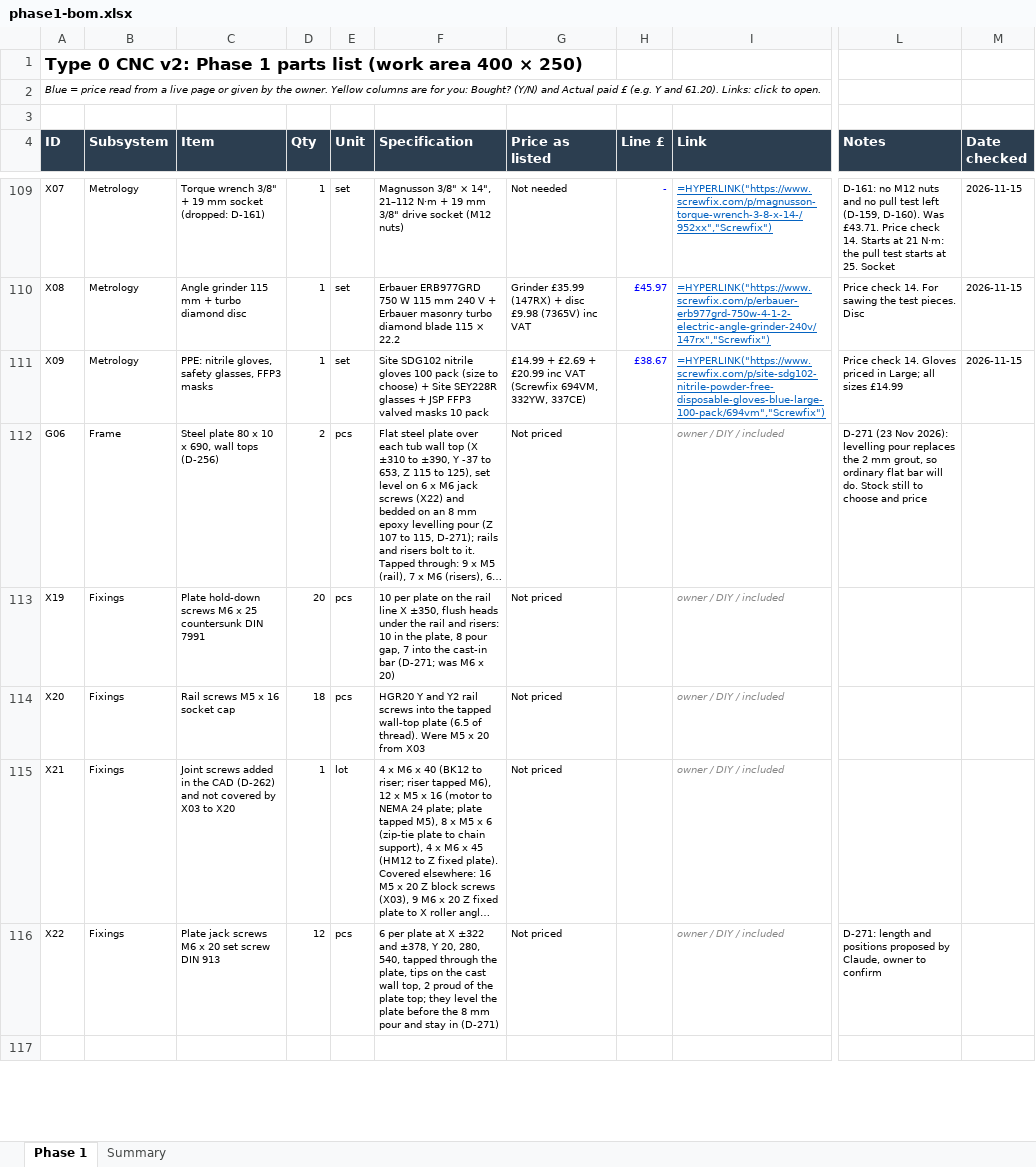
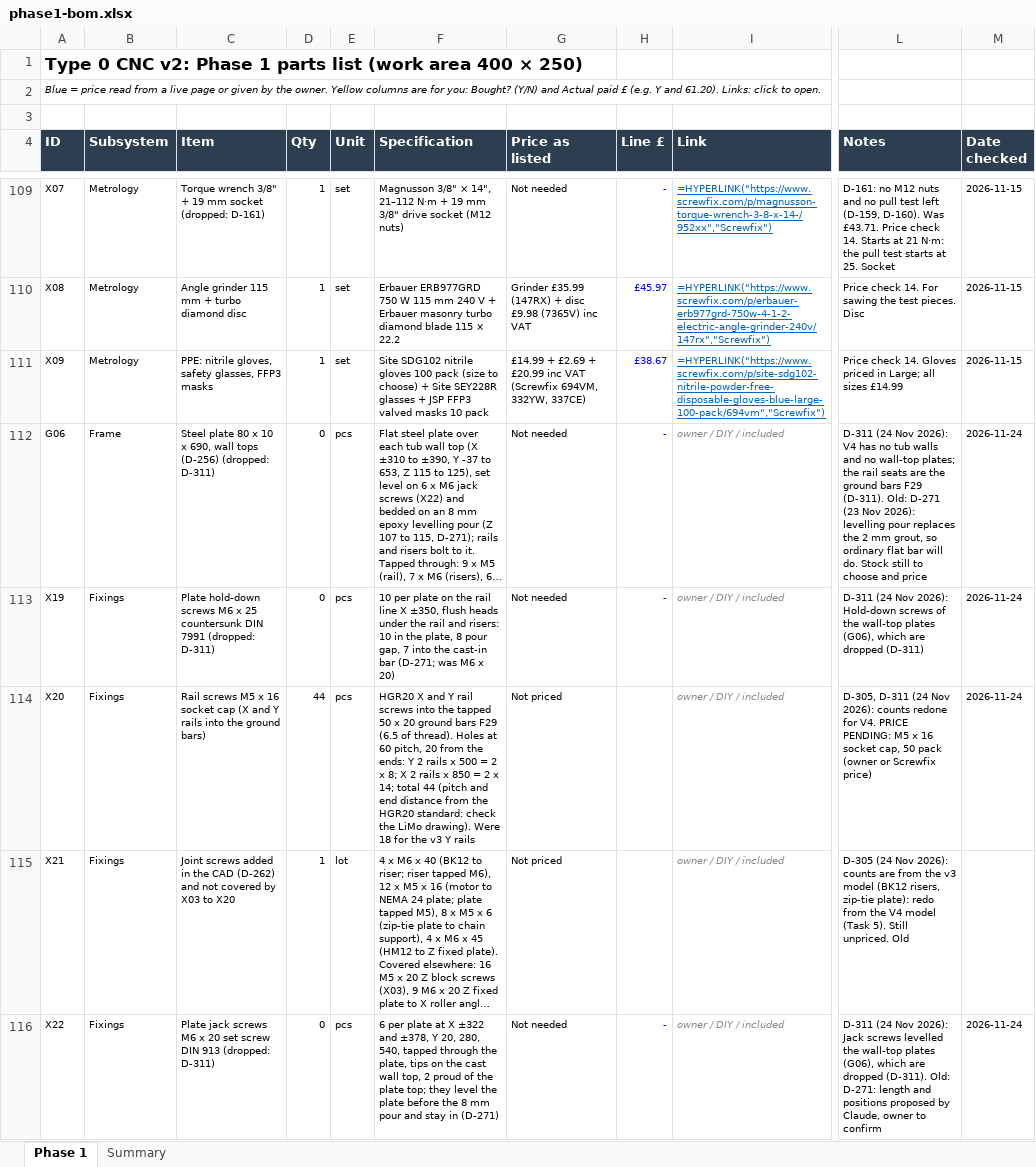
Before and after one commit to yousef-chitani/Type_0_CNC, an Excel workbook: docs/phase1-bom.xlsx, sheet Phase 1, drawn as a sheet; only a part is shown, gaps mark what is left out; the shorter side is filled out with more unchanged rows; long unchanged cells end in …; values as stored, in another font and other column widths than the file's, no borders; formulas without a stored value are shown as written; the diff covers the shown part only; the diff names each change by its address in the sheet, - before the commit and + after, or states it on an @@ line.

```diff
--- a/docs/phase1-bom.xlsx (sheet Phase 1)
+++ b/docs/phase1-bom.xlsx (sheet Phase 1)
-C112 (Item): …tops (D-256)
+C112 (Item): …tops (D-256) (dropped: D-311)
-D112 (Qty): 2
+D112 (Qty): 0
-G112:G113 (Price as listed): Not priced
+G112:G113 (Price as listed): Not needed
-H112:H113 (Line £): (empty)
+H112:H113 (Line £): -
-L112 (Notes): D-271 (23…
+L112 (Notes): D-311 (24 Nov 2026): V4 has no tub walls and no wall-top plates; the rail seats are the ground bars F29 (D-311). Old: D-271 (23…
-M112:M114 (Date checked): (empty)
+M112:M114 (Date checked): 2026-11-24
-C113 (Item): …DIN 7991
+C113 (Item): …DIN 7991 (dropped: D-311)
-D113 (Qty): 20
+D113 (Qty): 0
-L113 (Notes): (empty)
+L113 (Notes): D-311 (24 Nov 2026): Hold-down screws of the wall-top plates (G06), which are dropped (D-311)
-C114 (Item): …socket cap
+C114 (Item): …socket cap (X and Y rails into the ground bars)
-D114 (Qty): 18
+D114 (Qty): 44
-F114 (Specification): HGR20 Y and Y2 rail screws into the tapped wall-top plate (6.5 of thread). Were M5 x 20 from X03
+F114 (Specification): HGR20 X and Y rail screws into the tapped 50 x 20 ground bars F29 (6.5 of thread). Holes at 60 pitch, 20 from the ends: Y 2 rails x 500 = 2 x 8; X 2 rails x 850 = 2 x 14; total 44 (pitch and end distance from the HGR20 standard: check the LiMo drawing). Were 18 for the v3 Y rails
-L114 (Notes): (empty)
+L114 (Notes): D-305, D-311 (24 Nov 2026): counts redone for V4. PRICE PENDING: M5 x 16 socket cap, 50 pack (owner or Screwfix price)
-L115 (Notes): (empty)
+L115 (Notes): D-305 (24 Nov 2026): counts are from the v3 model (BK12 risers, zip-tie plate): redo from the V4 model (Task 5). Still unpriced. Old
-C116 (Item): …DIN 913
+C116 (Item): …DIN 913 (dropped: D-311)
-D116 (Qty): 12
+D116 (Qty): 0
-G116 (Price as listed): Not priced
+G116 (Price as listed): Not needed
-H116 (Line £): (empty)
+H116 (Line £): -
-L116 (Notes): D-271: length…
+L116 (Notes): D-311 (24 Nov 2026): Jack screws levelled the wall-top plates (G06), which are dropped (D-311). Old: D-271: length…
-M116 (Date checked): (empty)
+M116 (Date checked): 2026-11-24
```
Also changed, not shown: 12 added rows and 111 edited cells elsewhere in this sheet, sheet Summary, 6 other files.
